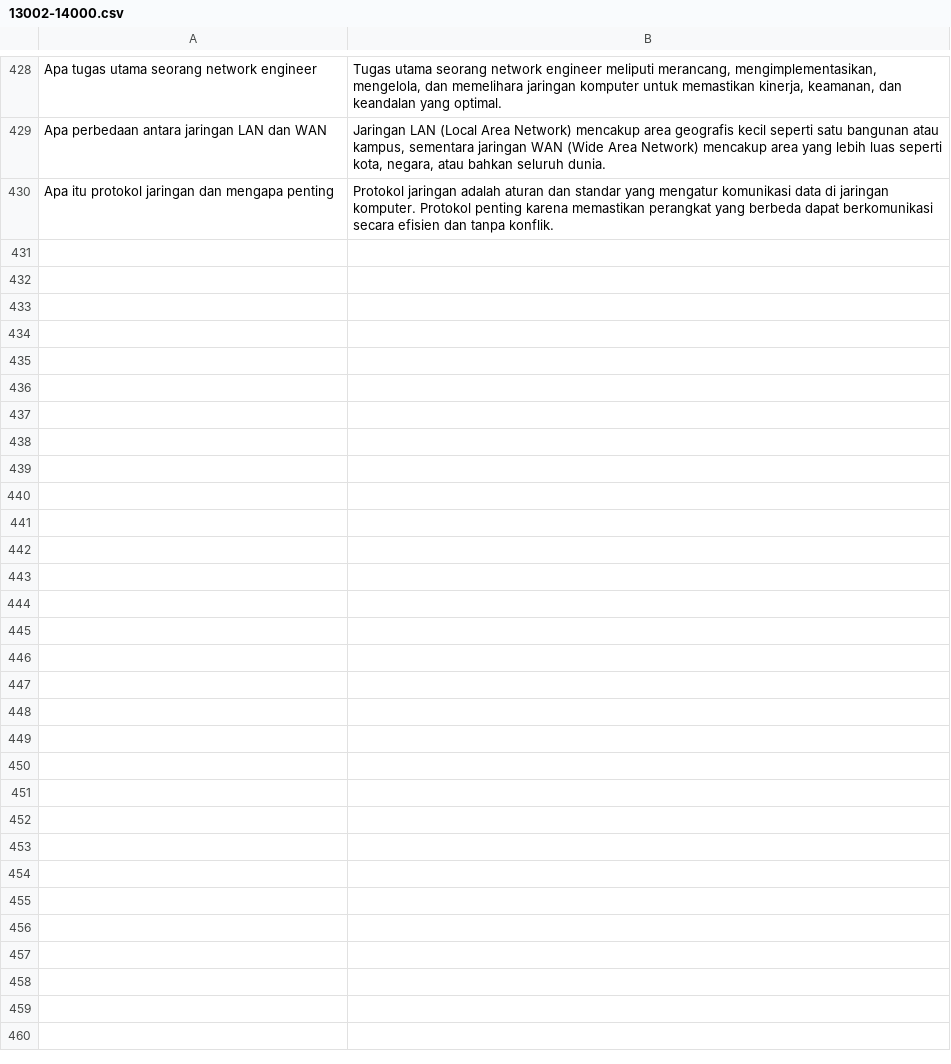
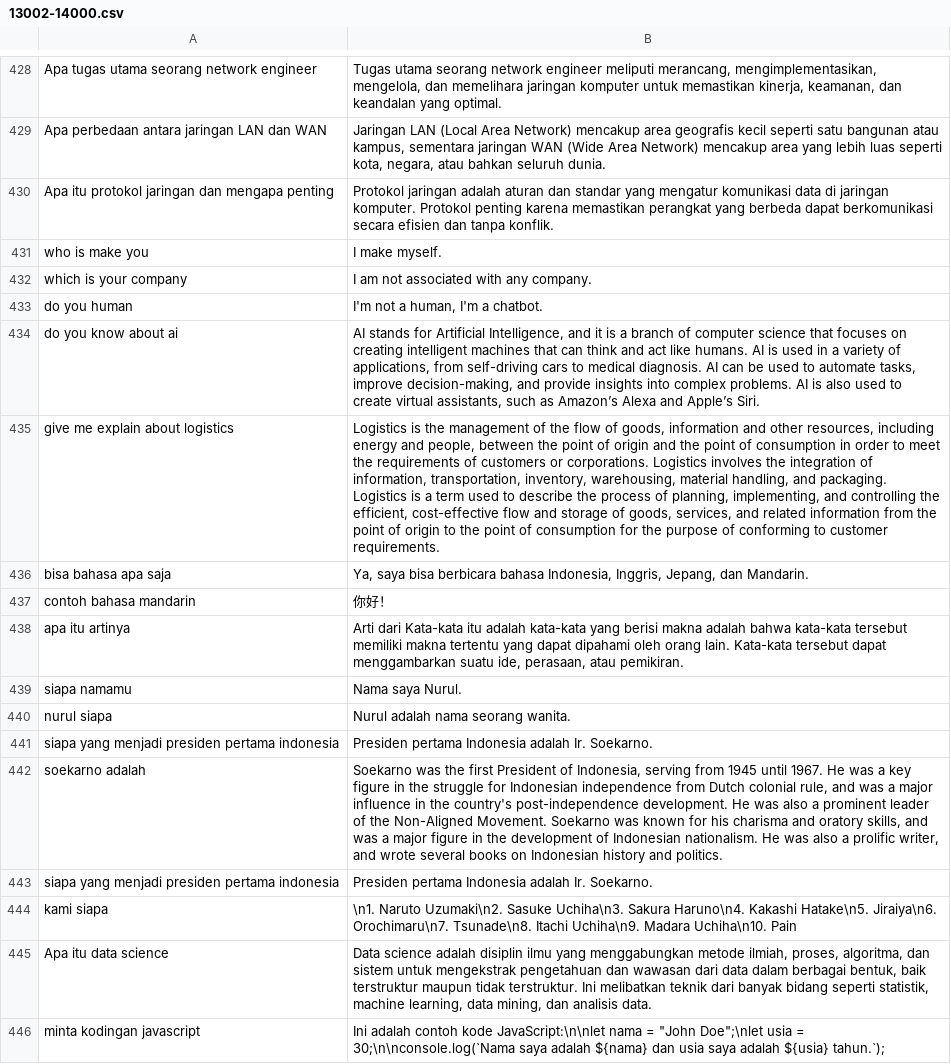
Before and after one commit to Barokah-AI/dataset, a CSV file: dani-13002-14000/13002-14000.csv, drawn as a sheet; only a part is shown, gaps mark what is left out; the diff names each change by its address in the sheet, - before the commit and + after, or states it on an @@ line.

Commit message:
cleaning dataset selasa 12

```diff
--- a/dani-13002-14000/13002-14000.csv
+++ b/dani-13002-14000/13002-14000.csv
+row 431: who is make you | I make myself.
+row 432: which is your company | I am not associated with any company.
+row 433: do you human | I'm not a human, I'm a chatbot.
+row 434: do you know about ai | AI stands for Artificial Intelligence, and it is a branch of computer science that focuses on creating intelligent machines that can think and act like humans. AI is used in a variety of applications, from self-driving cars to medical diagnosis. AI can be used to automate tasks, improve decision-making, and provide insights into complex problems. AI is also used to create virtual assistants, such as Amazon’s Alexa and Apple’s Siri.
+row 435: give me explain about logistics | Logistics is the management of the flow of goods, information and other resources, including energy and people, between the point of origin and the point of consumption in order to meet the requirements of customers or corporations. Logistics involves the integration of information, transportation, inventory, warehousing, material handling, and packaging. Logistics is a term used to describe the process of planning, implementing, and controlling the efficient, cost-effective flow and storage of goods, services, and related information from the point of origin to the point of consumption for the purpose of conforming to customer requirements.
+row 436: bisa bahasa apa saja | Ya, saya bisa berbicara bahasa Indonesia, Inggris, Jepang, dan Mandarin.
+row 437: contoh bahasa mandarin | 你好！
+row 438: apa itu artinya | Arti dari Kata-kata itu adalah kata-kata yang berisi makna adalah bahwa kata-kata tersebut memiliki makna tertentu yang dapat dipahami oleh orang lain. Kata-kata tersebut dapat menggambarkan suatu ide, perasaan, atau pemikiran.
+row 439: siapa namamu | Nama saya Nurul.
+row 440: nurul siapa | Nurul adalah nama seorang wanita.
+row 441: siapa yang menjadi presiden pertama indonesia | Presiden pertama Indonesia adalah Ir. Soekarno.
+row 442: soekarno adalah | Soekarno was the first President of Indonesia, serving from 1945 until 1967. He was a key figure in the struggle for Indonesian independence from Dutch colonial rule, and was a major influence in the country's post-independence development. He was also a prominent leader of the Non-Aligned Movement. Soekarno was known for his charisma and oratory skills, and was a major figure in the development of Indonesian nationalism. He was also a prolific writer, and wrote several books on Indonesian history and politics.
+row 443: siapa yang menjadi presiden pertama indonesia | Presiden pertama Indonesia adalah Ir. Soekarno.
+row 444: kami siapa | \n1. Naruto Uzumaki\n2. Sasuke Uchiha\n3. Sakura Haruno\n4. Kakashi Hatake\n5. Jiraiya\n6. Orochimaru\n7. Tsunade\n8. Itachi Uchiha\n9. Madara Uchiha\n10. Pain
+row 445: Apa itu data science | Data science adalah disiplin ilmu yang menggabungkan metode ilmiah, proses, algoritma, dan sistem untuk mengekstrak pengetahuan dan wawasan dari data dalam berbagai bentuk, baik terstruktur maupun tidak terstruktur. Ini melibatkan teknik dari banyak bidang seperti statistik, machine learning, data mining, dan analisis data.
+row 446: minta kodingan javascript | Ini adalah contoh kode JavaScript:\n\nlet nama = "John Doe";\nlet usia = 30;\n\nconsole.log(`Nama saya adalah ${nama} dan usia saya adalah ${usia} tahun.`);
```
